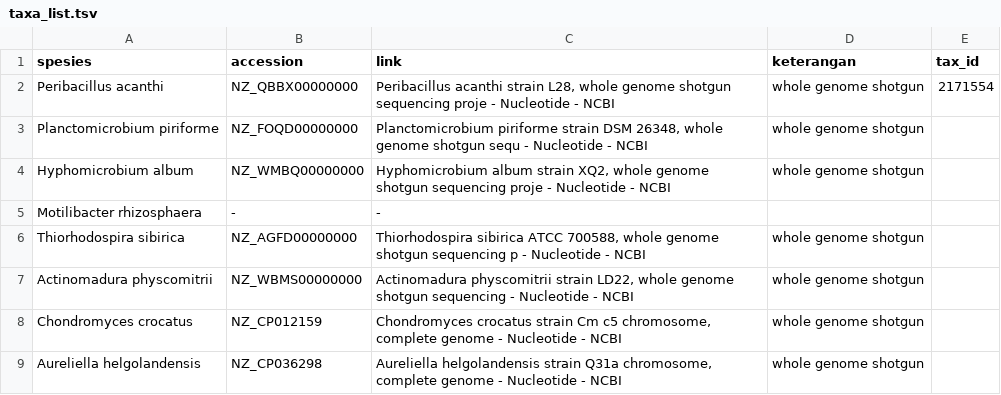
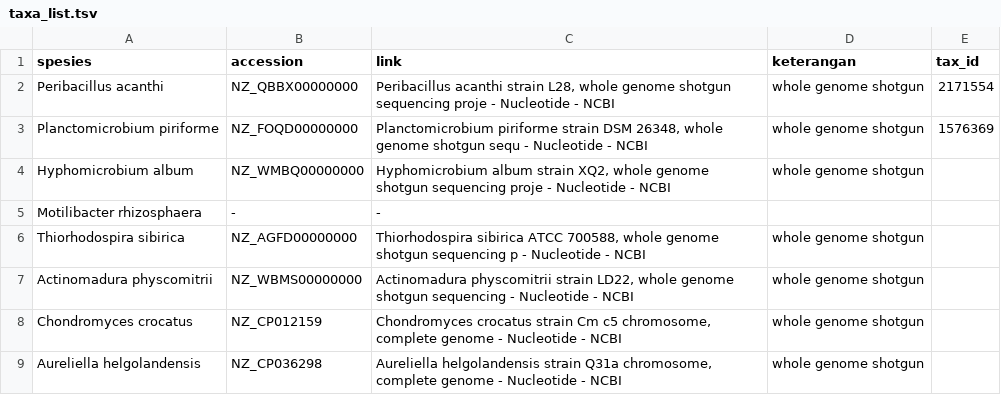
Before and after one commit to matinnuhamunada/KP_Hackathon, a TSV file: data/taxa_list.tsv, drawn as a sheet; only a part is shown.

```diff
--- a/data/taxa_list.tsv
+++ b/data/taxa_list.tsv
@@ -2,3 +2,3 @@ spesies	accession	link	keterangan	tax_id
 Peribacillus acanthi	NZ_QBBX00000000	Peribacillus acanthi strain L28, whole genome shotgun sequencing proje - Nucleotide - NCBI	whole genome shotgun	2171554
-Planctomicrobium piriforme	NZ_FOQD00000000	Planctomicrobium piriforme strain DSM 26348, whole genome shotgun sequ - Nucleotide - NCBI	whole genome shotgun	
+Planctomicrobium piriforme	NZ_FOQD00000000	Planctomicrobium piriforme strain DSM 26348, whole genome shotgun sequ - Nucleotide - NCBI	whole genome shotgun	1576369
 Hyphomicrobium album	NZ_WMBQ00000000	Hyphomicrobium album strain XQ2, whole genome shotgun sequencing proje - Nucleotide - NCBI	whole genome shotgun	
```
Also changed, not shown: 1 other file.
